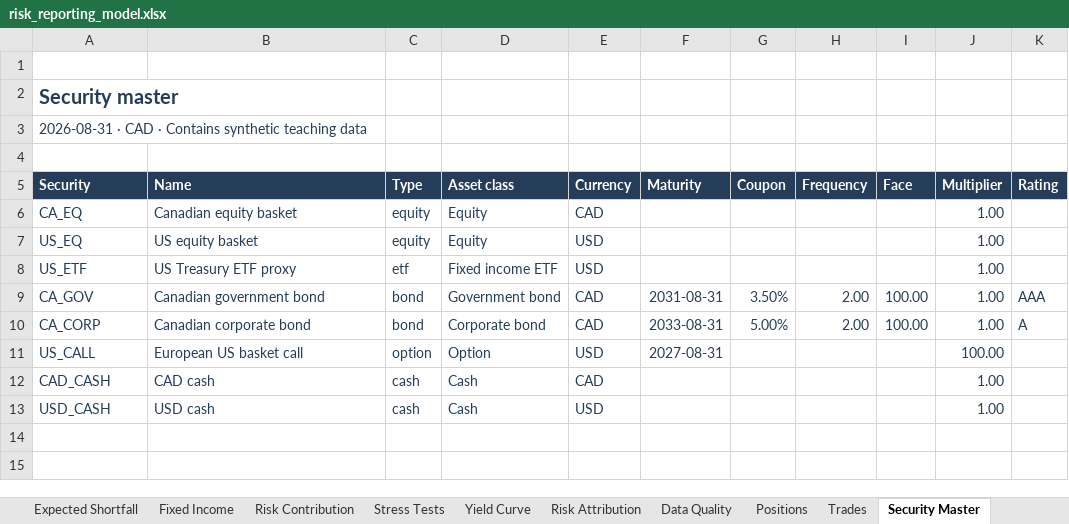
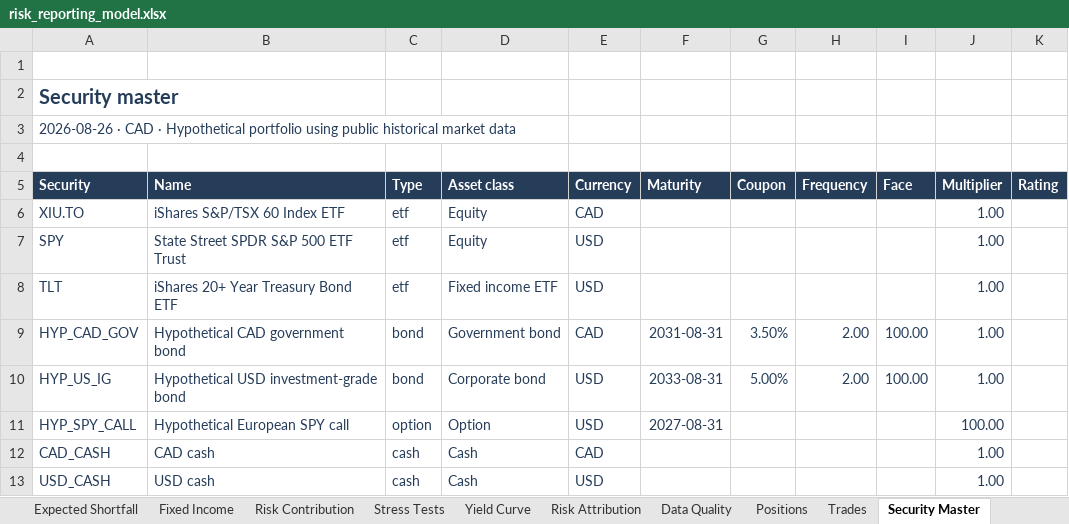
Before and after one commit to RayanJ007/portfolio-risk-and-fixed-income, an Excel workbook: models/risk_reporting_model.xlsx, sheet Security Master, drawn as a sheet; values as stored, in another font and other column widths than the file's, no borders; table styles not drawn; the diff names each change by its address in the sheet, - before the commit and + after, or states it on an @@ line.

Commit message:
Updated live data

```diff
--- a/models/risk_reporting_model.xlsx (sheet Security Master)
+++ b/models/risk_reporting_model.xlsx (sheet Security Master)
-A3 (Security): 2026-08-31 · CAD · Contains synthetic teaching data
+A3 (Security): 2026-08-26 · CAD · Hypothetical portfolio using public historical market data
-A6 (Security): CA_EQ
+A6 (Security): XIU.TO
-B6 (Name): Canadian equity basket
+B6 (Name): iShares S&P/TSX 60 Index ETF
-C6:C7 (Type): equity
+C6:C7 (Type): etf
-A7 (Security): US_EQ
+A7 (Security): SPY
-B7 (Name): US equity basket
+B7 (Name): State Street SPDR S&P 500 ETF Trust
-A8 (Security): US_ETF
+A8 (Security): TLT
-B8 (Name): US Treasury ETF proxy
+B8 (Name): iShares 20+ Year Treasury Bond ETF
-A9 (Security): CA_GOV
+A9 (Security): HYP_CAD_GOV
-B9 (Name): Canadian government bond
+B9 (Name): Hypothetical CAD government bond
-K9 (Rating): AAA
+K9 (Rating): (empty)
-A10 (Security): CA_CORP
+A10 (Security): HYP_US_IG
-B10 (Name): Canadian corporate bond
+B10 (Name): Hypothetical USD investment-grade bond
-E10 (Currency): CAD
+E10 (Currency): USD
-K10 (Rating): A
+K10 (Rating): (empty)
-A11 (Security): US_CALL
+A11 (Security): HYP_SPY_CALL
-B11 (Name): European US basket call
+B11 (Name): Hypothetical European SPY call
```
Also changed, not shown: sheet Market Data, sheet Positions, sheet Risk Contribution, sheet Trades, sheet Yield Curve, sheet Stress Tests, 9 more sheets, formulas that keep their value, charts or pictures, 47 other files.
